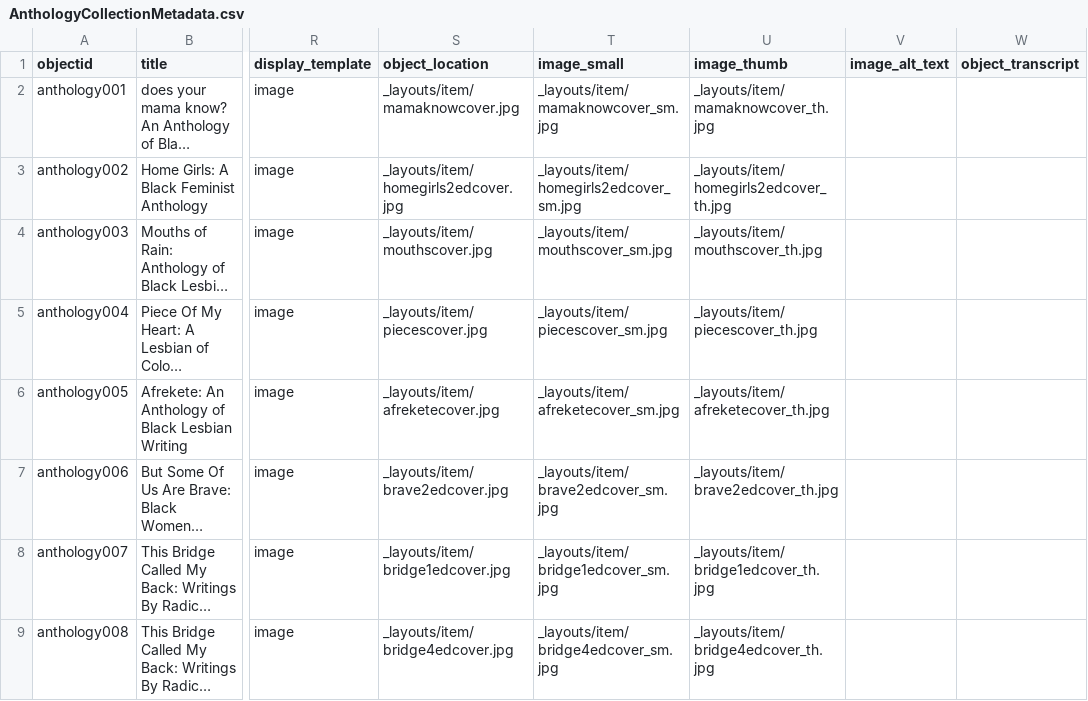
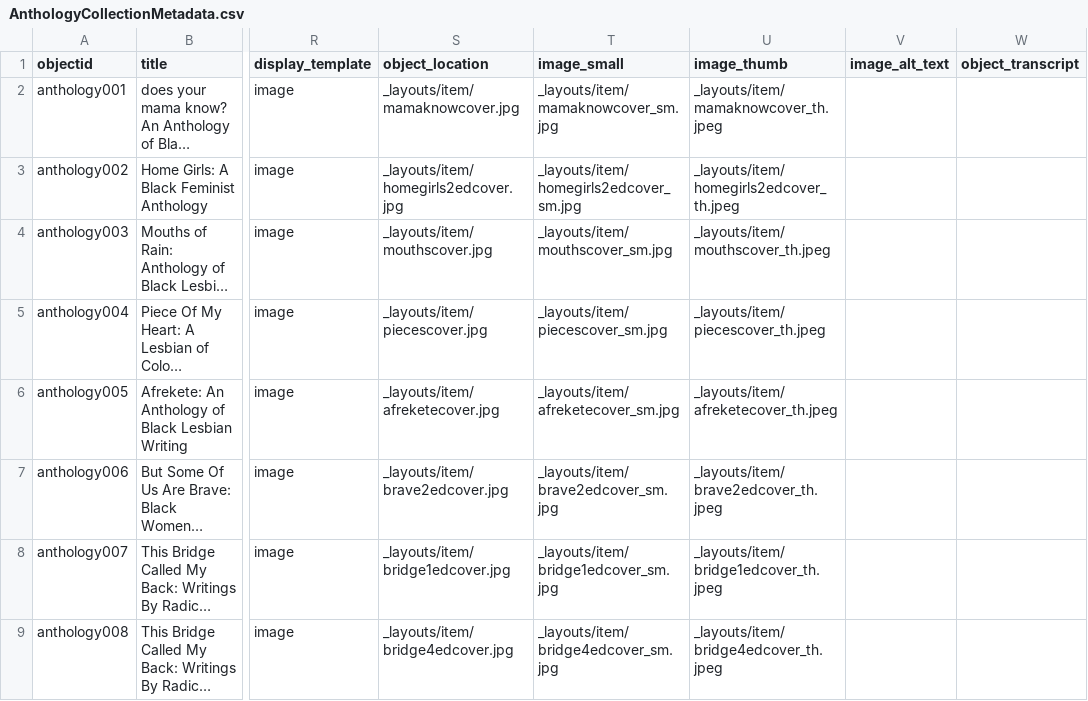
Before and after one commit to alyiahmg/black-lesbian-constellations, a CSV file: _data/AnthologyCollectionMetadata.csv, drawn as a sheet; only a part is shown, gaps mark what is left out; long unchanged cells end in …; the diff names each change by its address in the sheet, - before the commit and + after, or states it on an @@ line.

Commit message:
update anthology collection metadata

```diff
--- a/_data/AnthologyCollectionMetadata.csv
+++ b/_data/AnthologyCollectionMetadata.csv
-U2 (image_thumb): _layouts/item/mamaknowcover_th.jpg
+U2 (image_thumb): _layouts/item/mamaknowcover_th.jpeg
-U3 (image_thumb): _layouts/item/homegirls2edcover_th.jpg
+U3 (image_thumb): _layouts/item/homegirls2edcover_th.jpeg
-U4 (image_thumb): _layouts/item/mouthscover_th.jpg
+U4 (image_thumb): _layouts/item/mouthscover_th.jpeg
-U5 (image_thumb): _layouts/item/piecescover_th.jpg
+U5 (image_thumb): _layouts/item/piecescover_th.jpeg
-U6 (image_thumb): _layouts/item/afreketecover_th.jpg
+U6 (image_thumb): _layouts/item/afreketecover_th.jpeg
-U7 (image_thumb): _layouts/item/brave2edcover_th.jpg
+U7 (image_thumb): _layouts/item/brave2edcover_th.jpeg
-U8 (image_thumb): _layouts/item/bridge1edcover_th.jpg
+U8 (image_thumb): _layouts/item/bridge1edcover_th.jpeg
-U9 (image_thumb): _layouts/item/bridge4edcover_th.jpg
+U9 (image_thumb): _layouts/item/bridge4edcover_th.jpeg
```
